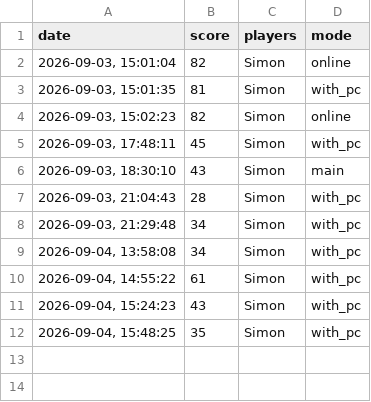
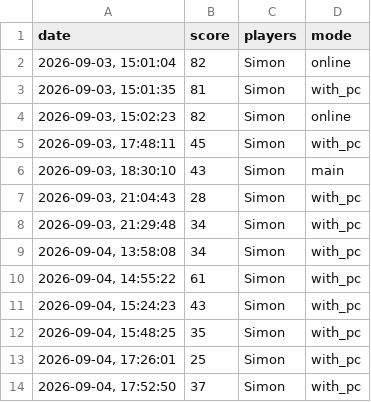
Before and after one commit to Zimon64/TheGame, a CSV file: THE_GAME/stats.csv, drawn as a sheet.

```diff
--- a/THE_GAME/stats.csv
+++ b/THE_GAME/stats.csv
@@ -12 +12,3 @@ date,score,players,mode
 "2026-09-04, 15:48:25",35,Simon,with_pc
+"2026-09-04, 17:26:01",25,Simon,with_pc
+"2026-09-04, 17:52:50",37,Simon,with_pc
```
Also changed, not shown: 7 other files.
